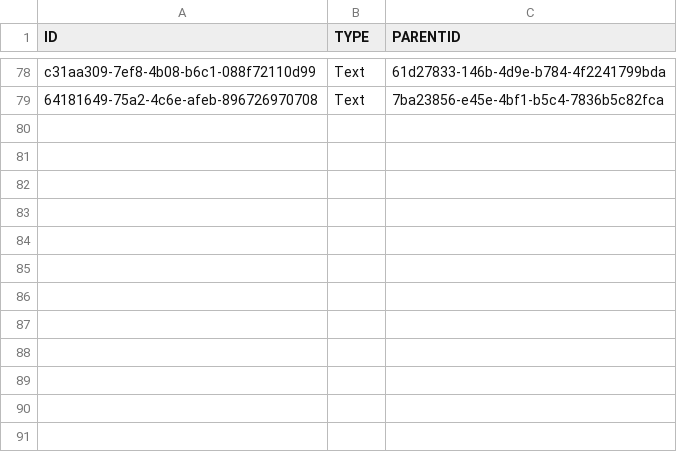
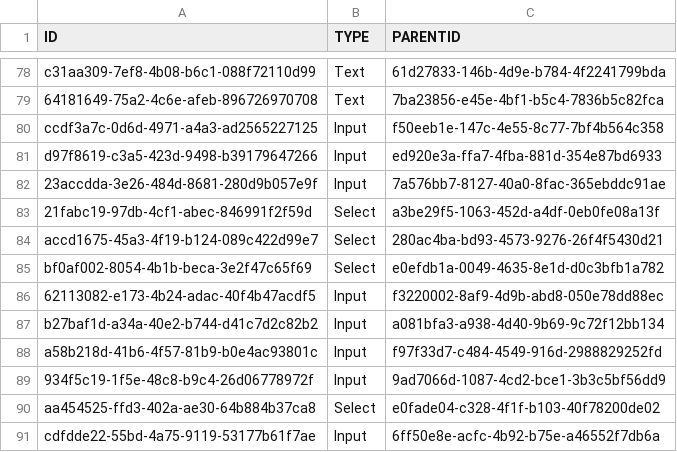
Before and after one commit to mandar-velankar/FAST_UI_TEMPLATES, a CSV file: db/data/com.bayer.SXTENDER.templates-Control.csv, drawn as a sheet; only a part is shown, gaps mark what is left out; the diff names each change by its address in the sheet, - before the commit and + after, or states it on an @@ line.

```diff
--- a/db/data/com.bayer.SXTENDER.templates-Control.csv
+++ b/db/data/com.bayer.SXTENDER.templates-Control.csv
+row 80: ccdf3a7c-0d6d-4971-a4a3-ad2565227125 | Input | f50eeb1e-147c-4e55-8c77-7bf4b564c358
+row 81: d97f8619-c3a5-423d-9498-b39179647266 | Input | ed920e3a-ffa7-4fba-881d-354e87bd6933
+row 82: 23accdda-3e26-484d-8681-280d9b057e9f | Input | 7a576bb7-8127-40a0-8fac-365ebddc91ae
+row 83: 21fabc19-97db-4cf1-abec-846991f2f59d | Select | a3be29f5-1063-452d-a4df-0eb0fe08a13f
+row 84: accd1675-45a3-4f19-b124-089c422d99e7 | Select | 280ac4ba-bd93-4573-9276-26f4f5430d21
+row 85: bf0af002-8054-4b1b-beca-3e2f47c65f69 | Select | e0efdb1a-0049-4635-8e1d-d0c3bfb1a782
+row 86: 62113082-e173-4b24-adac-40f4b47acdf5 | Input | f3220002-8af9-4d9b-abd8-050e78dd88ec
+row 87: b27baf1d-a34a-40e2-b744-d41c7d2c82b2 | Input | a081bfa3-a938-4d40-9b69-9c72f12bb134
+row 88: a58b218d-41b6-4f57-81b9-b0e4ac93801c | Input | f97f33d7-c484-4549-916d-2988829252fd
+row 89: 934f5c19-1f5e-48c8-b9c4-26d06778972f | Input | 9ad7066d-1087-4cd2-bce1-3b3c5bf56dd9
+row 90: aa454525-ffd3-402a-ae30-64b884b37ca8 | Select | e0fade04-c328-4f1f-b103-40f78200de02
+row 91: cdfdde22-55bd-4a75-9119-53177b61f7ae | Input | 6ff50e8e-acfc-4b92-b75e-a46552f7db6a
```
Also changed, not shown: db/data/com.bayer.SXTENDER.templates-Form.csv, db/data/com.bayer.SXTENDER.templates-FormContainer.csv, 6 other files.
